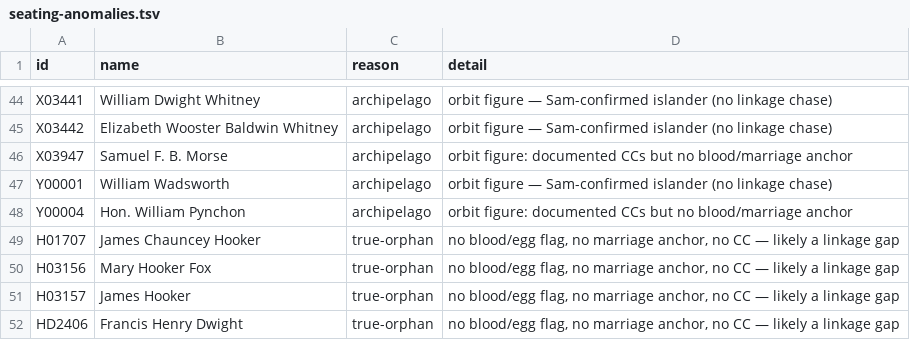
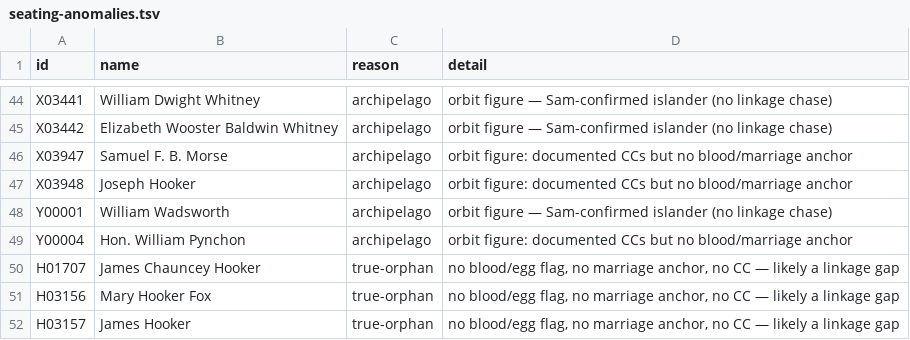
Before and after one commit to 35degrees/hookerfamily041726, a TSV file: seating-anomalies.tsv, drawn as a sheet; only a part is shown, gaps mark what is left out; the shorter side is filled out with more unchanged rows.

```diff
--- a/seating-anomalies.tsv
+++ b/seating-anomalies.tsv
@@ -46,2 +46,3 @@ X03442	Elizabeth Wooster Baldwin Whitney	archipelago	orbit figure — Sam-confir
 X03947	Samuel F. B. Morse	archipelago	orbit figure: documented CCs but no blood/marriage anchor
+X03948	Joseph Hooker	archipelago	orbit figure: documented CCs but no blood/marriage anchor
 Y00001	William Wadsworth	archipelago	orbit figure — Sam-confirmed islander (no linkage chase)
```
Also changed, not shown: 1 other file.
